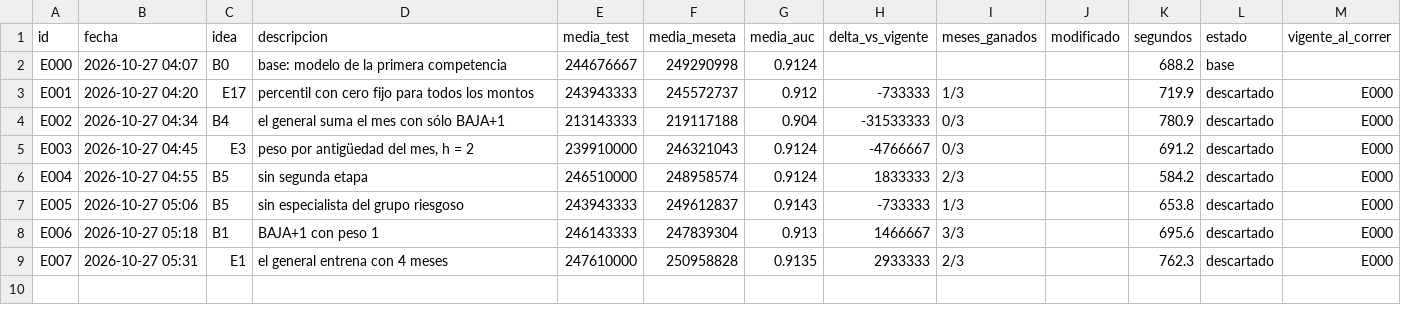
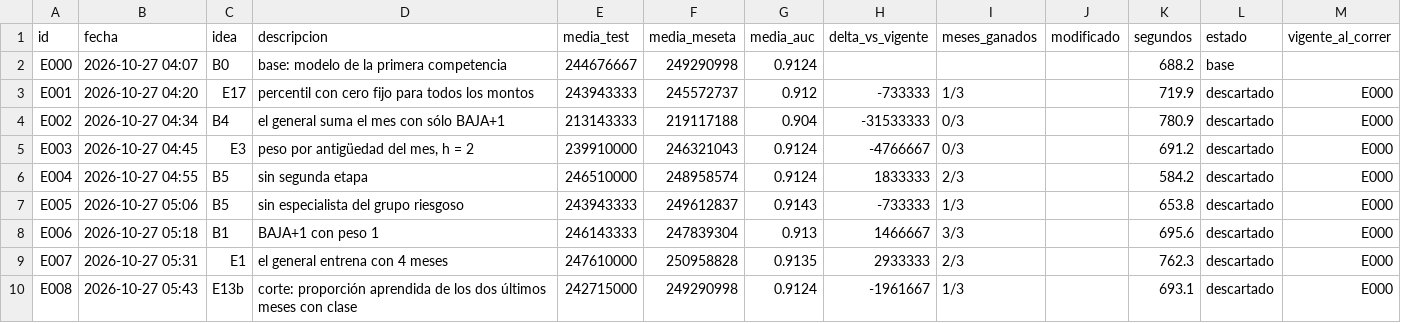
Before and after one commit to emavaldez/expautoresearch, a TSV file: resultados.tsv, drawn as a sheet; the diff names each change by its address in the sheet, - before the commit and + after, or states it on an @@ line.

Commit message:
E008: corte: proporción aprendida de los dos últimos meses con clase (descartado)

```diff
--- a/resultados.tsv
+++ b/resultados.tsv
+row 10: E008 | 2026-10-27 05:43 | E13b | corte: proporción aprendida de los dos últimos meses con clase | 242715000 | 249290998 | 0.9124 | -1961667 | 1/3 |  | 693.1 | descartado | E000
```
Also changed, not shown: ideas.tsv, 5 other files.
